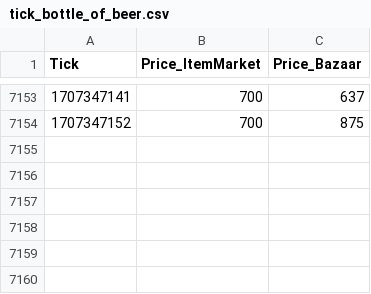
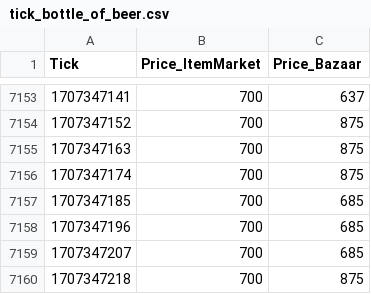
Before and after one commit to mateusz-sobczak/torn_city, a CSV file: tickers/datasets/tick_bottle_of_beer.csv, drawn as a sheet; only a part is shown, gaps mark what is left out.

```diff
--- a/tickers/datasets/tick_bottle_of_beer.csv
+++ b/tickers/datasets/tick_bottle_of_beer.csv
@@ -7154 +7154,7 @@ Tick,Price_ItemMarket,Price_Bazaar
 1707347152,700,875
+1707347163,700,875
+1707347174,700,875
+1707347185,700,685
+1707347196,700,685
+1707347207,700,685
+1707347218,700,875
```
Also changed, not shown: 1 other file.
